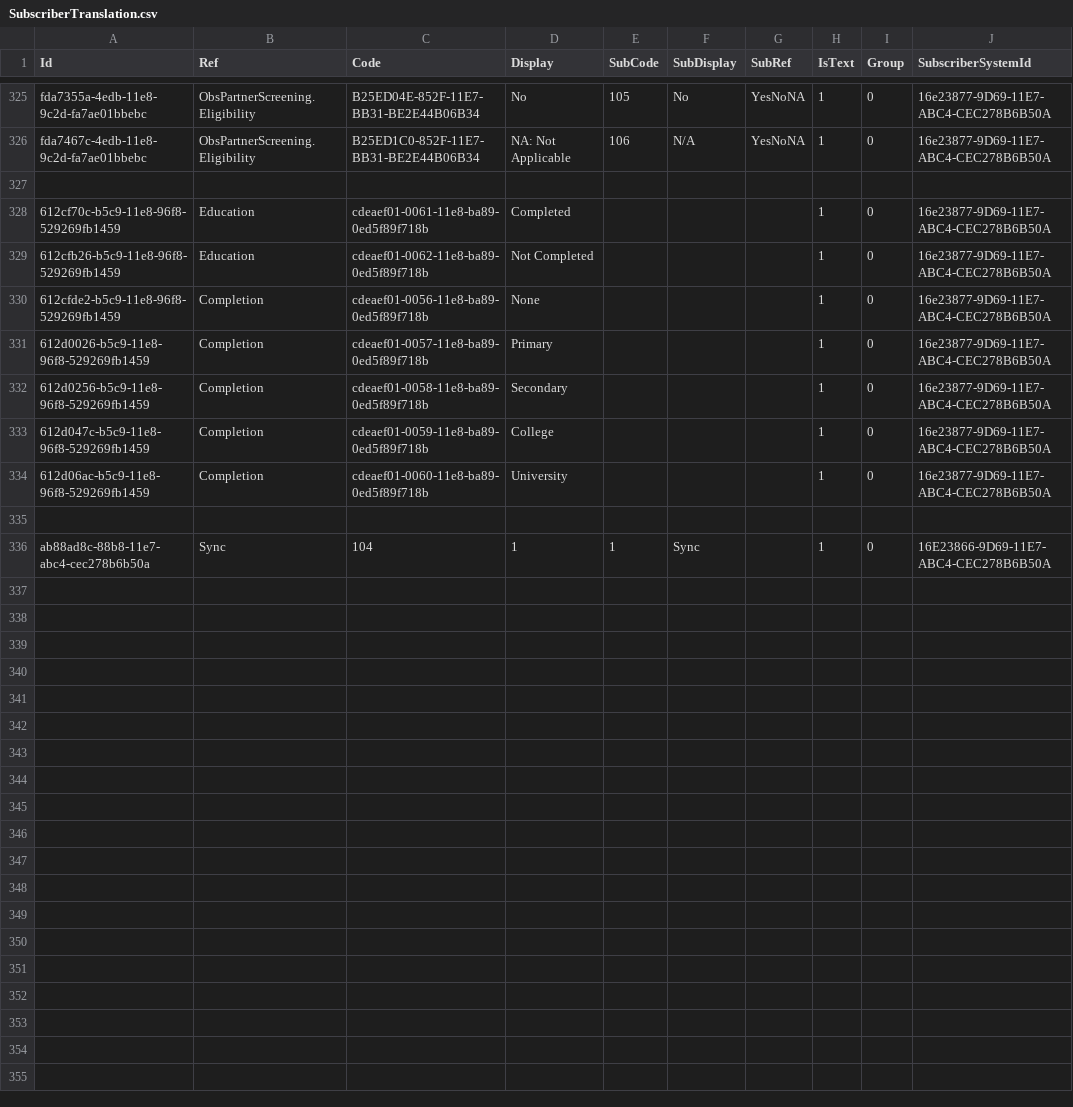
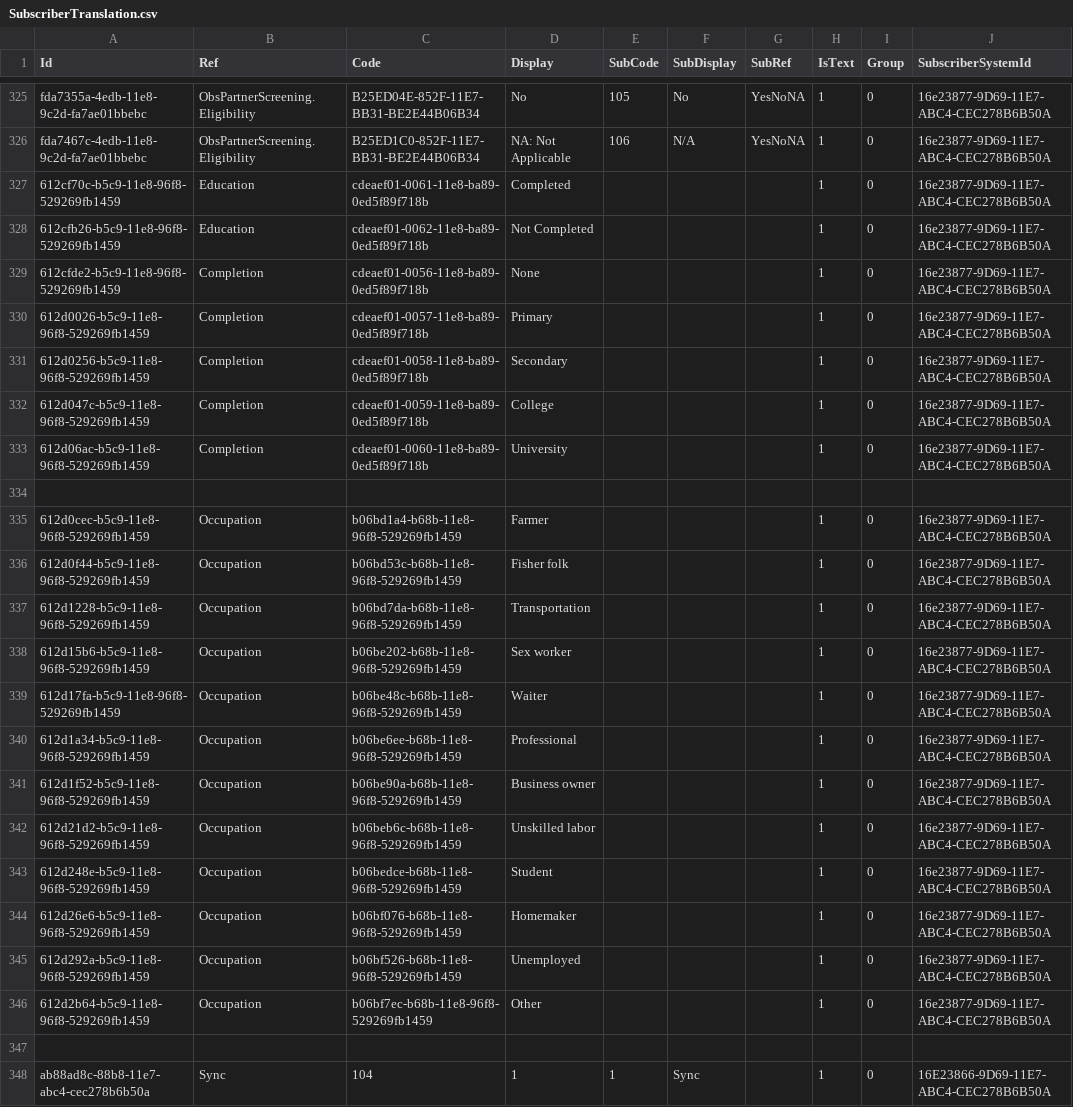
Before and after one commit to palladiumkenya/livehapi, a CSV file: LiveHAPI.Infrastructure/Seed/SubscriberTranslation.csv, drawn as a sheet; only a part is shown, gaps mark what is left out.

Commit message:
occupation added

```diff
--- a/LiveHAPI.Infrastructure/Seed/SubscriberTranslation.csv
+++ b/LiveHAPI.Infrastructure/Seed/SubscriberTranslation.csv
@@ -326,3 +326,2 @@ fda7355a-4edb-11e8-9c2d-fa7ae01bbebc|ObsPartnerScreening.Eligibility|B25ED04E-85
 fda7467c-4edb-11e8-9c2d-fa7ae01bbebc|ObsPartnerScreening.Eligibility|B25ED1C0-852F-11E7-BB31-BE2E44B06B34|NA: Not Applicable|106|N/A|YesNoNA|1|0|16e23877-9D69-11E7-ABC4-CEC278B6B50A
-
 612cf70c-b5c9-11e8-96f8-529269fb1459|Education|cdeaef01-0061-11e8-ba89-0ed5f89f718b|Completed||||1|0|16e23877-9D69-11E7-ABC4-CEC278B6B50A
@@ -334,2 +333,15 @@ fda7467c-4edb-11e8-9c2d-fa7ae01bbebc|ObsPartnerScreening.Eligibility|B25ED1C0-85
 612d06ac-b5c9-11e8-96f8-529269fb1459|Completion|cdeaef01-0060-11e8-ba89-0ed5f89f718b|University||||1|0|16e23877-9D69-11E7-ABC4-CEC278B6B50A
+
+612d0cec-b5c9-11e8-96f8-529269fb1459|Occupation|b06bd1a4-b68b-11e8-96f8-529269fb1459|Farmer||||1|0|16e23877-9D69-11E7-ABC4-CEC278B6B50A
+612d0f44-b5c9-11e8-96f8-529269fb1459|Occupation|b06bd53c-b68b-11e8-96f8-529269fb1459|Fisher folk||||1|0|16e23877-9D69-11E7-ABC4-CEC278B6B50A
+612d1228-b5c9-11e8-96f8-529269fb1459|Occupation|b06bd7da-b68b-11e8-96f8-529269fb1459|Transportation||||1|0|16e23877-9D69-11E7-ABC4-CEC278B6B50A
+612d15b6-b5c9-11e8-96f8-529269fb1459|Occupation|b06be202-b68b-11e8-96f8-529269fb1459|Sex worker||||1|0|16e23877-9D69-11E7-ABC4-CEC278B6B50A
+612d17fa-b5c9-11e8-96f8-529269fb1459|Occupation|b06be48c-b68b-11e8-96f8-529269fb1459|Waiter||||1|0|16e23877-9D69-11E7-ABC4-CEC278B6B50A
+612d1a34-b5c9-11e8-96f8-529269fb1459|Occupation|b06be6ee-b68b-11e8-96f8-529269fb1459|Professional||||1|0|16e23877-9D69-11E7-ABC4-CEC278B6B50A
+612d1f52-b5c9-11e8-96f8-529269fb1459|Occupation|b06be90a-b68b-11e8-96f8-529269fb1459|Business owner||||1|0|16e23877-9D69-11E7-ABC4-CEC278B6B50A
+612d21d2-b5c9-11e8-96f8-529269fb1459|Occupation|b06beb6c-b68b-11e8-96f8-529269fb1459|Unskilled labor||||1|0|16e23877-9D69-11E7-ABC4-CEC278B6B50A
+612d248e-b5c9-11e8-96f8-529269fb1459|Occupation|b06bedce-b68b-11e8-96f8-529269fb1459|Student||||1|0|16e23877-9D69-11E7-ABC4-CEC278B6B50A
+612d26e6-b5c9-11e8-96f8-529269fb1459|Occupation|b06bf076-b68b-11e8-96f8-529269fb1459|Homemaker||||1|0|16e23877-9D69-11E7-ABC4-CEC278B6B50A
+612d292a-b5c9-11e8-96f8-529269fb1459|Occupation|b06bf526-b68b-11e8-96f8-529269fb1459|Unemployed||||1|0|16e23877-9D69-11E7-ABC4-CEC278B6B50A
+612d2b64-b5c9-11e8-96f8-529269fb1459|Occupation|b06bf7ec-b68b-11e8-96f8-529269fb1459|Other||||1|0|16e23877-9D69-11E7-ABC4-CEC278B6B50A
 
```
Also changed, not shown: LiveHAPI.Infrastructure/Seed/Category.csv, LiveHAPI.Infrastructure/Seed/CategoryItem.csv, 8 other files.
